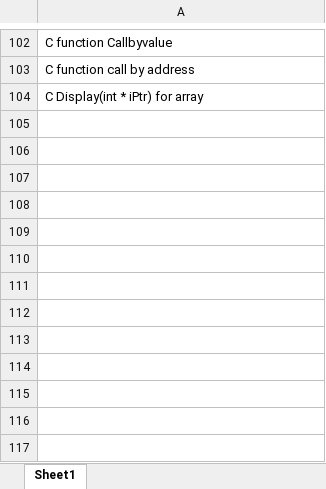
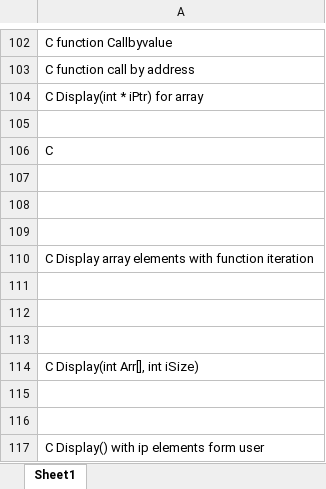
Before and after one commit to ShreyaViKu/Logic_Building, an Excel workbook: LB_Program_Statements.xlsx, sheet Sheet1, drawn as a sheet; only a part is shown, gaps mark what is left out; values as stored, in another font and other column widths than the file's, no borders; the diff names each change by its address in the sheet, - before the commit and + after, or states it on an @@ line.

Commit message:
Number  Array taking ip from user in java uploded

```diff
--- a/LB_Program_Statements.xlsx (sheet Sheet1)
+++ b/LB_Program_Statements.xlsx (sheet Sheet1)
+row 105: (empty)
+row 106: C
+row 107: (empty)
+row 108: (empty)
+row 109: (empty)
+row 110: C Display array elements with function iteration
+row 111: (empty)
+row 112: (empty)
+row 113: (empty)
+row 114: C Display(int Arr[], int iSize)
+row 115: (empty)
+row 116: (empty)
+row 117: C Display() with ip elements form user
```
Also changed, not shown: 7 other files.
